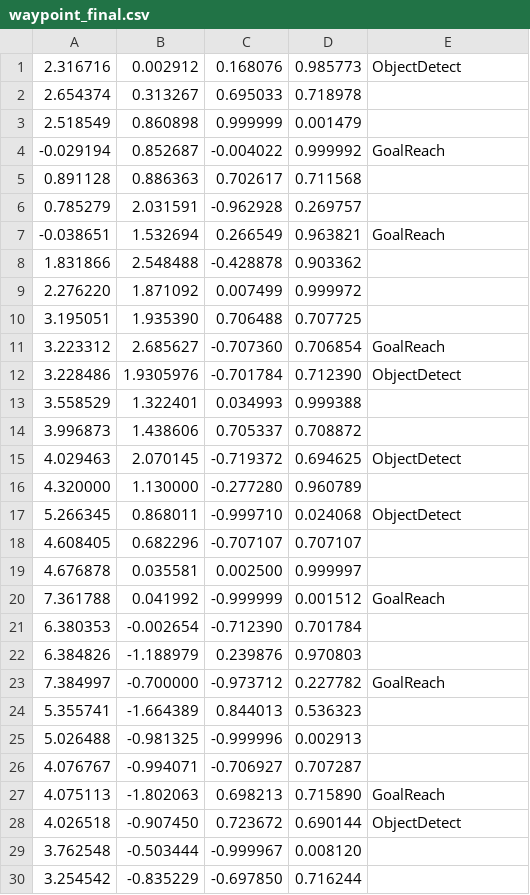
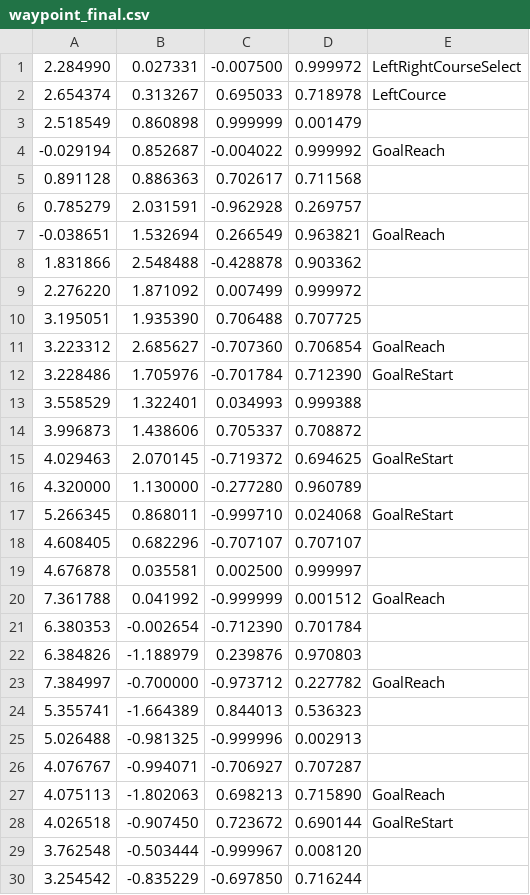
Before and after one commit to uhobeike/turtlebot3, a CSV file: turtlebot3_navigation/csv/waypoint_final.csv, drawn as a sheet; only a part is shown; the diff covers the shown part only.

Commit message:
Combine right and left courses

```diff
--- a/turtlebot3_navigation/csv/waypoint_final.csv
+++ b/turtlebot3_navigation/csv/waypoint_final.csv
@@ -1,3 +1,3 @@
-2.316716,0.002912,0.168076,0.985773,ObjectDetect,
-2.654374,0.313267,0.695033,0.718978,
+2.284990,0.027331,-0.007500,0.999972,LeftRightCourseSelect,
+2.654374,0.313267,0.695033,0.718978,LeftCource
 2.518549,0.860898,0.999999,0.001479,
@@ -11,8 +11,8 @@
 3.223312,2.685627,-0.707360,0.706854,GoalReach
-3.228486,1.9305976,-0.701784,0.712390,ObjectDetect,
+3.228486,1.705976,-0.701784,0.712390,GoalReStart,
 3.558529,1.322401,0.034993,0.999388,
 3.996873,1.438606,0.705337,0.708872,
-4.029463,2.070145,-0.719372,0.694625,ObjectDetect,
+4.029463,2.070145,-0.719372,0.694625,GoalReStart,
 4.320000,1.130000,-0.277280,0.960789,
-5.266345,0.868011,-0.999710,0.024068,ObjectDetect,
+5.266345,0.868011,-0.999710,0.024068,GoalReStart,
 4.608405,0.682296,-0.707107,0.707107,
@@ -27,3 +27,3 @@
 4.075113,-1.802063,0.698213,0.715890,GoalReach,
-4.026518,-0.907450,0.723672,0.690144,ObjectDetect,
+4.026518,-0.907450,0.723672,0.690144,GoalReStart,
 3.762548,-0.503444,-0.999967,0.008120,
```
Also changed, not shown: 39 added rows and 1 edited cell elsewhere in this file.
